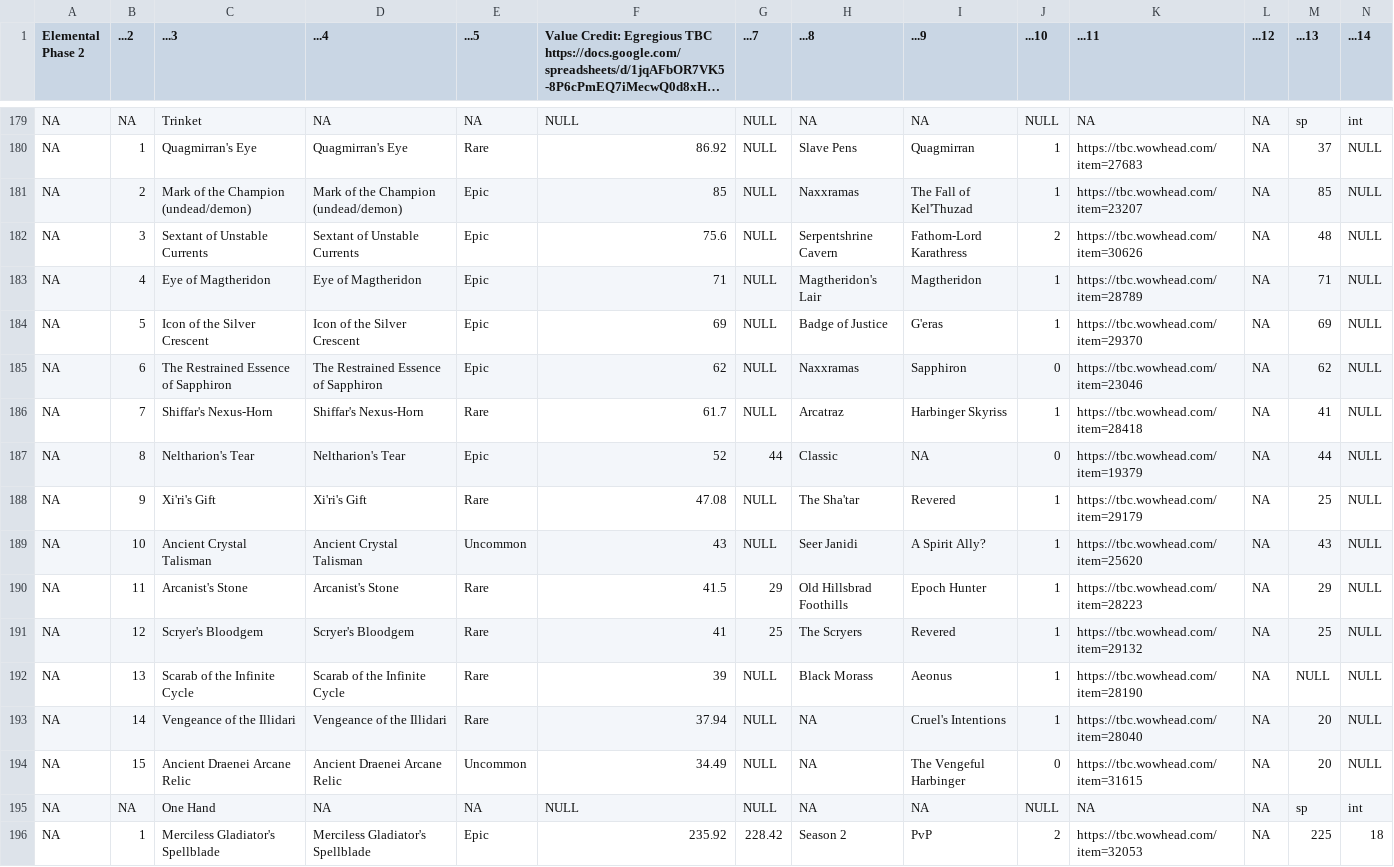
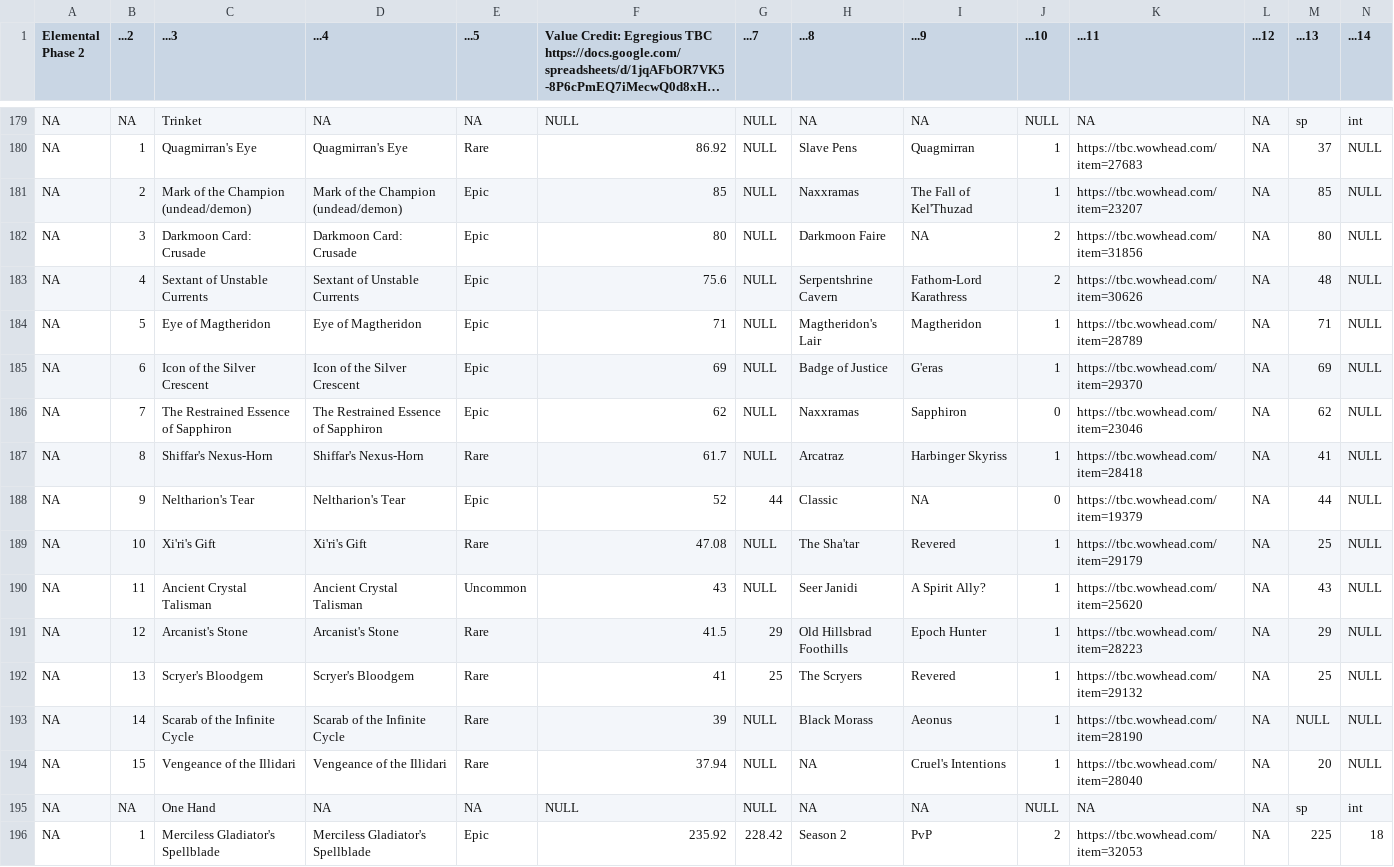
Before and after one commit to amoeba/wowclassicbis, a CSV file: Ele.csv, drawn as a sheet; only a part is shown, gaps mark what is left out; long unchanged cells end in …; removed rows and columns are numbered as before the commit, all else as after; rows hold the shown columns only; the diff names each change by its address in the sheet, - before the commit and + after, or states it on an @@ line.

```diff
--- a/Ele.csv
+++ b/Ele.csv
+row 182: NA | 3 | Darkmoon Card: Crusade | Darkmoon Card: Crusade | Epic | 80 | NULL | Darkmoon Faire | NA | 2 | https://tbc.wowhead.com/item=31856 | NA | 80 | NULL
-B183 (...2): 3
+B183 (...2): 4
-B184 (...2): 4
+B184 (...2): 5
-B185 (...2): 5
+B185 (...2): 6
-B186 (...2): 6
+B186 (...2): 7
-B187 (...2): 7
+B187 (...2): 8
-B188 (...2): 8
+B188 (...2): 9
-B189 (...2): 9
+B189 (...2): 10
-B190 (...2): 10
+B190 (...2): 11
-B191 (...2): 11
+B191 (...2): 12
-B192 (...2): 12
+B192 (...2): 13
-B193 (...2): 13
+B193 (...2): 14
-B194 (...2): 14
+B194 (...2): 15
-row 194: NA | 15 | Ancient Draenei Arcane Relic | Ancient Draenei Arcane Relic | Uncommon | 34.49 | NULL | NA | The Vengeful Harbinger | 0 | https://tbc.wowhead.com/item=31615 | NA | 20 | NULL
```
Also changed, not shown: BM.csv, Enh.csv, 16 other files.
